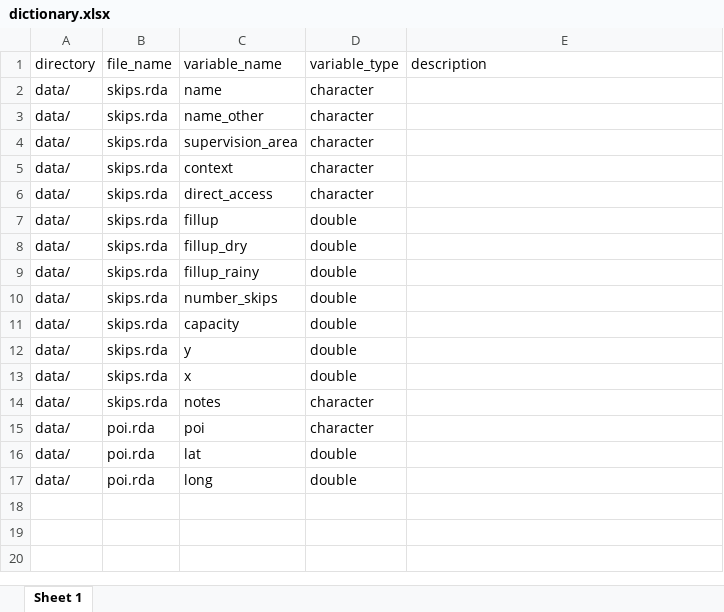
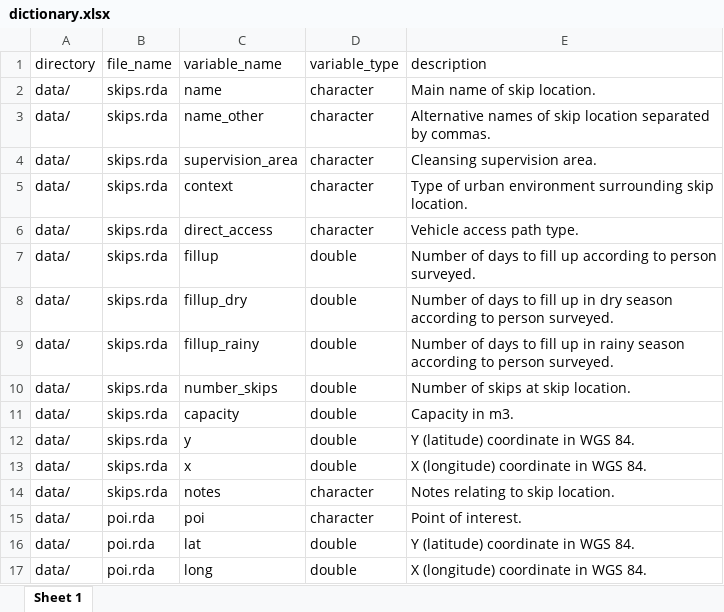
Before and after one commit to openwashdata/wasteskipsblantyre, an Excel workbook: data-raw/dictionary.xlsx, sheet Sheet 1, drawn as a sheet; values as stored, in another font and other column widths than the file's, no borders; the diff names each change by its address in the sheet, - before the commit and + after, or states it on an @@ line.

Commit message:
Update to dictionary for skips and POIs

```diff
--- a/data-raw/dictionary.xlsx (sheet Sheet 1)
+++ b/data-raw/dictionary.xlsx (sheet Sheet 1)
-E2 (description): (empty)
+E2 (description): Main name of skip location.
-E3 (description): (empty)
+E3 (description): Alternative names of skip location separated by commas.
-E4 (description): (empty)
+E4 (description): Cleansing supervision area.
-E5 (description): (empty)
+E5 (description): Type of urban environment surrounding skip location.
-E6 (description): (empty)
+E6 (description): Vehicle access path type.
-E7 (description): (empty)
+E7 (description): Number of days to fill up according to person surveyed.
-E8 (description): (empty)
+E8 (description): Number of days to fill up in dry season according to person surveyed.
-E9 (description): (empty)
+E9 (description): Number of days to fill up in rainy season according to person surveyed.
-E10 (description): (empty)
+E10 (description): Number of skips at skip location.
-E11 (description): (empty)
+E11 (description): Capacity in m3.
-E12 (description): (empty)
+E12 (description): Y (latitude) coordinate in WGS 84.
-E13 (description): (empty)
+E13 (description): X (longitude) coordinate in WGS 84.
-E14 (description): (empty)
+E14 (description): Notes relating to skip location.
-E15 (description): (empty)
+E15 (description): Point of interest.
-E16 (description): (empty)
+E16 (description): Y (latitude) coordinate in WGS 84.
-E17 (description): (empty)
+E17 (description): X (longitude) coordinate in WGS 84.
```
